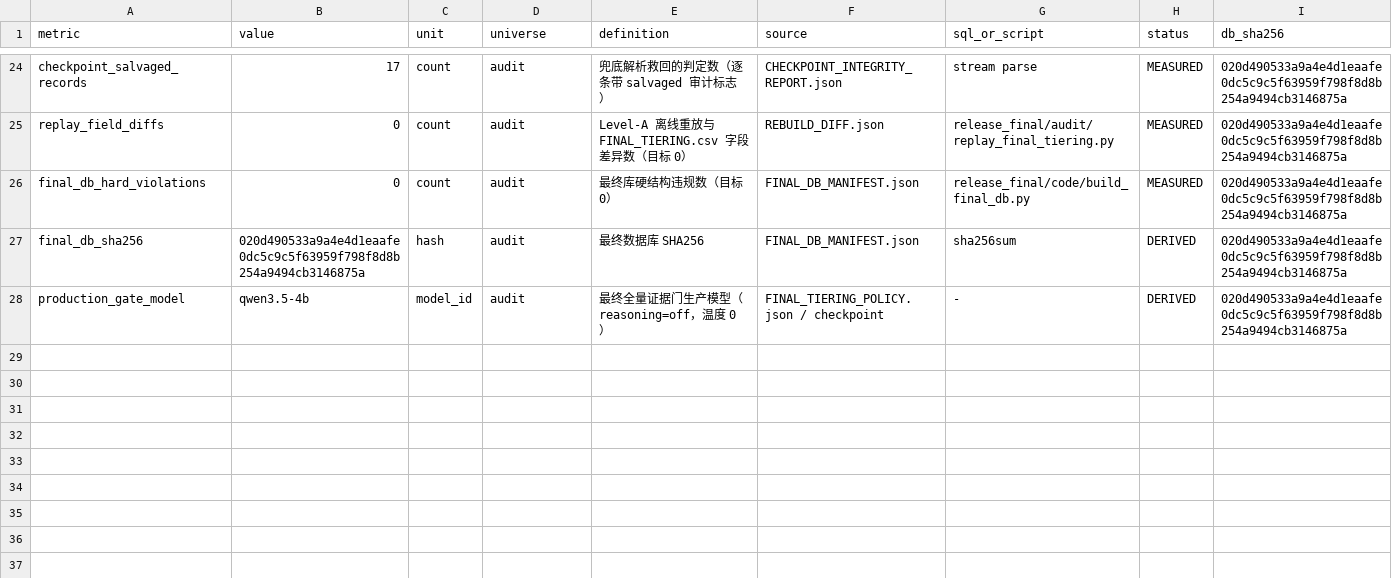
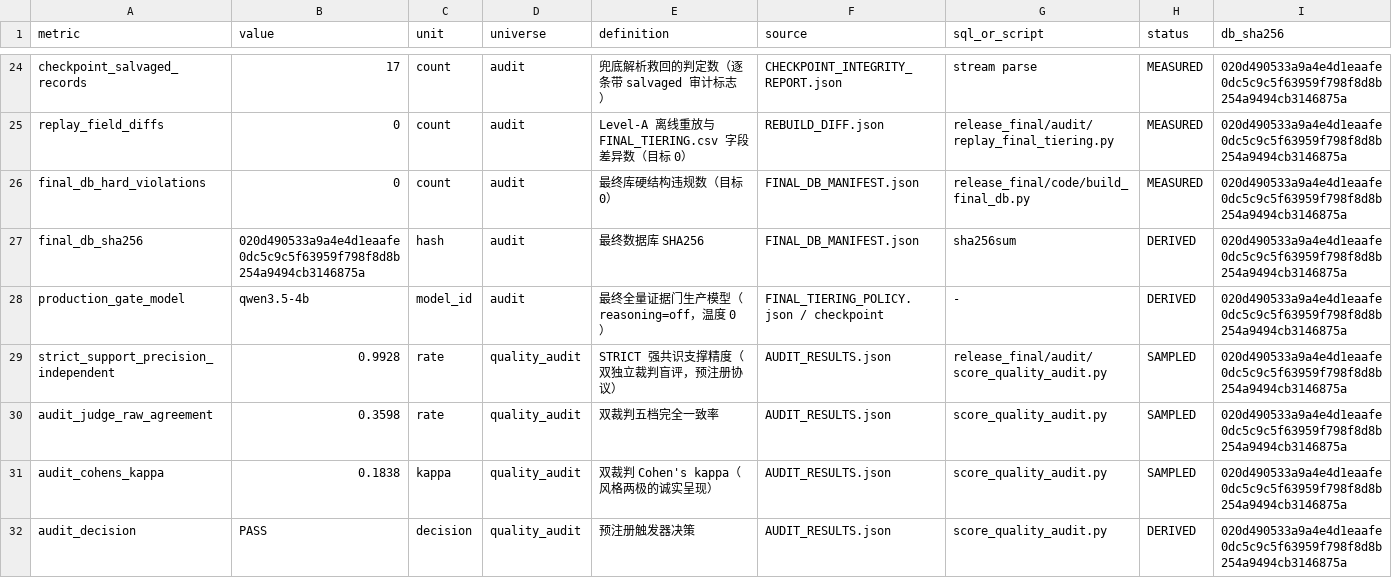
Before and after one commit to TZUKWAN/red-culture-stkg-submission-materials, a CSV file: submission_work/final_submission_v3_1/release_final/manifests/FINAL_NUMBERS.csv, drawn as a sheet; only a part is shown, gaps mark what is left out; the diff names each change by its address in the sheet, - before the commit and + after, or states it on an @@ line.

Commit message:
release_final: independent quality audit PASS — strict support precision 0.9928 (strong consensus, n=4427 dual blind judges)
- FP rate 0.0041; salvage mismatches 0; kappa 0.18 honestly reported (judge style poles)
- FINAL_NUMBERS: 31 machine-read metrics incl. audit rates
- PUBLIC_REPRO_PACKAGE 64 files / 769.6MB; replay ALL PASS post-package

```diff
--- a/submission_work/final_submission_v3_1/release_final/manifests/FINAL_NUMBERS.csv
+++ b/submission_work/final_submission_v3_1/release_final/manifests/FINAL_NUMBERS.csv
+row 29: strict_support_precision_independent | 0.9928 | rate | quality_audit | STRICT 强共识支撑精度（双独立裁判盲评，预注册协议） | AUDIT_RESULTS.json | release_final/audit/score_quality_audit.py | SAMPLED | 020d490533a9a4e4d1eaafe0dc5c9c5f63959f798f8d8b254a9494cb3146875a
+row 30: audit_judge_raw_agreement | 0.3598 | rate | quality_audit | 双裁判五档完全一致率 | AUDIT_RESULTS.json | score_quality_audit.py | SAMPLED | 020d490533a9a4e4d1eaafe0dc5c9c5f63959f798f8d8b254a9494cb3146875a
+row 31: audit_cohens_kappa | 0.1838 | kappa | quality_audit | 双裁判 Cohen's kappa（风格两极的诚实呈现） | AUDIT_RESULTS.json | score_quality_audit.py | SAMPLED | 020d490533a9a4e4d1eaafe0dc5c9c5f63959f798f8d8b254a9494cb3146875a
+row 32: audit_decision | PASS | decision | quality_audit | 预注册触发器决策 | AUDIT_RESULTS.json | score_quality_audit.py | DERIVED | 020d490533a9a4e4d1eaafe0dc5c9c5f63959f798f8d8b254a9494cb3146875a
```
Also changed, not shown: 12 other files.
